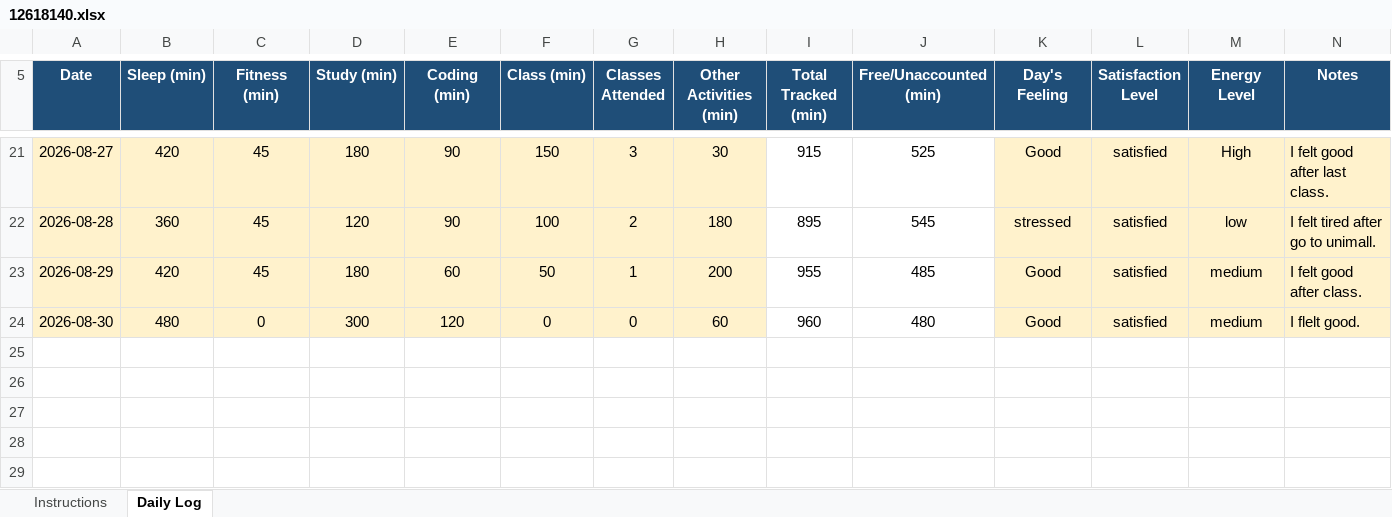
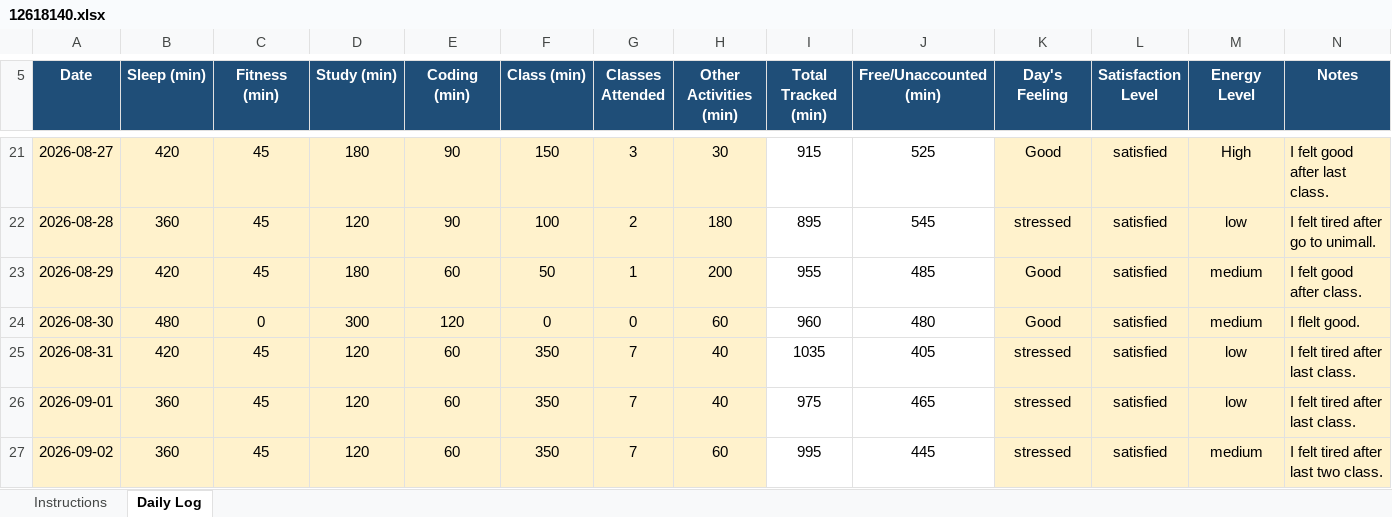
Before and after one commit to patelamresh689-ai/Amresh-kumar, an Excel workbook: 12618140.xlsx, sheet Daily Log, drawn as a sheet; only a part is shown, gaps mark what is left out; values as stored, in another font and other column widths than the file's, no borders; conditional formats not drawn; the diff names each change by its address in the sheet, - before the commit and + after, or states it on an @@ line.

Commit message:
Daily routine

```diff
--- a/12618140.xlsx (sheet Daily Log)
+++ b/12618140.xlsx (sheet Daily Log)
+row 25: 2026-08-31 | 420 | 45 | 120 | 60 | 350 | 7 | 40 | 1035 | 405 | stressed | satisfied | low | I felt tired after last class.
+row 26: 2026-09-01 | 360 | 45 | 120 | 60 | 350 | 7 | 40 | 975 | 465 | stressed | satisfied | low | I felt tired after last class.
+row 27: 2026-09-02 | 360 | 45 | 120 | 60 | 350 | 7 | 60 | 995 | 445 | stressed | satisfied | medium | I felt tired after last two class.
```
